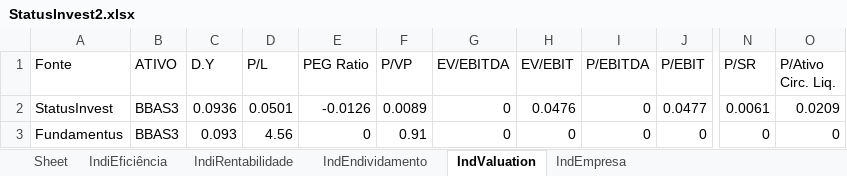
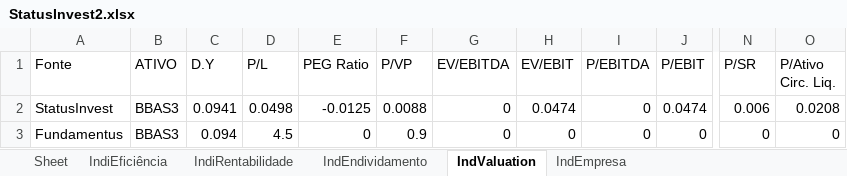
Before and after one commit to puzzoviodev/pyFundamentus-mainBKP, an Excel workbook: StatusInvest2.xlsx, sheet IndValuation, drawn as a sheet; only a part is shown, gaps mark what is left out; values as stored, in another font and other column widths than the file's, no borders; the diff names each change by its address in the sheet, - before the commit and + after, or states it on an @@ line.

```diff
--- a/StatusInvest2.xlsx (sheet IndValuation)
+++ b/StatusInvest2.xlsx (sheet IndValuation)
-C2 (D.Y): 0.0936
+C2 (D.Y): 0.0941
-D2 (P/L): 0.0501
+D2 (P/L): 0.0498
-E2 (PEG Ratio): -0.0126
+E2 (PEG Ratio): -0.0125
-F2 (P/VP): 0.0089
+F2 (P/VP): 0.0088
-H2 (EV/EBIT): 0.0476
+H2 (EV/EBIT): 0.0474
-J2 (P/EBIT): 0.0477
+J2 (P/EBIT): 0.0474
-N2 (P/SR): 0.0061
+N2 (P/SR): 0.006
-O2 (P/Ativo Circ. Liq.): 0.0209
+O2 (P/Ativo Circ. Liq.): 0.0208
-C3 (D.Y): 0.093
+C3 (D.Y): 0.094
-D3 (P/L): 4.56
+D3 (P/L): 4.5
-F3 (P/VP): 0.91
+F3 (P/VP): 0.9
```
Also changed, not shown: sheet IndEmpresa, 1 other file.
